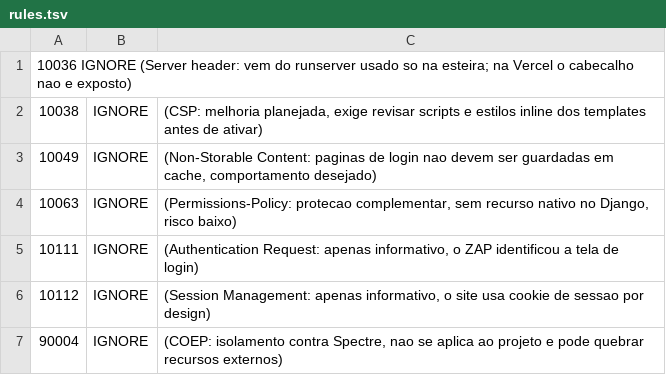
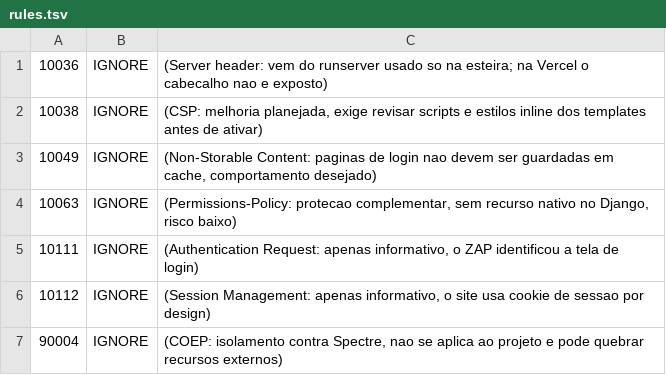
Before and after one commit to anagabrielaribeiro/Portal-do-Aluno-P.I, a TSV file: .zap/rules.tsv, drawn as a sheet.

Commit message:
Corrige rules.tsv com separador TAB

```diff
--- a/.zap/rules.tsv
+++ b/.zap/rules.tsv
@@ -1,2 +1,2 @@
-10036   IGNORE  (Server header: vem do runserver usado so na esteira; na Vercel o cabecalho nao e exposto)
+10036	IGNORE	(Server header: vem do runserver usado so na esteira; na Vercel o cabecalho nao e exposto)
 10038	IGNORE	(CSP: melhoria planejada, exige revisar scripts e estilos inline dos templates antes de ativar)
```
